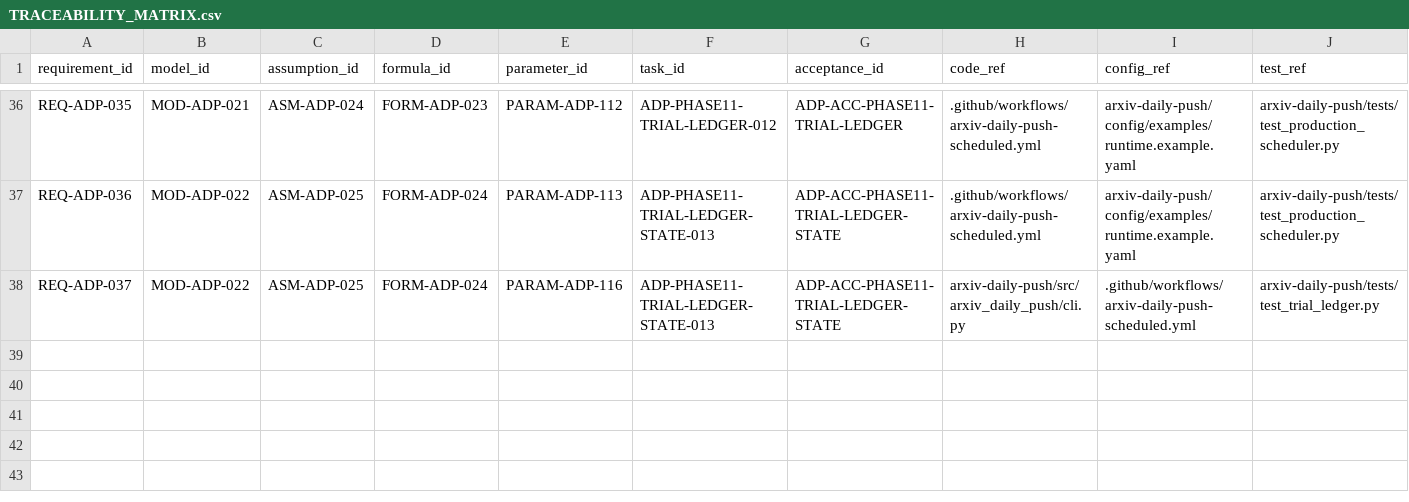
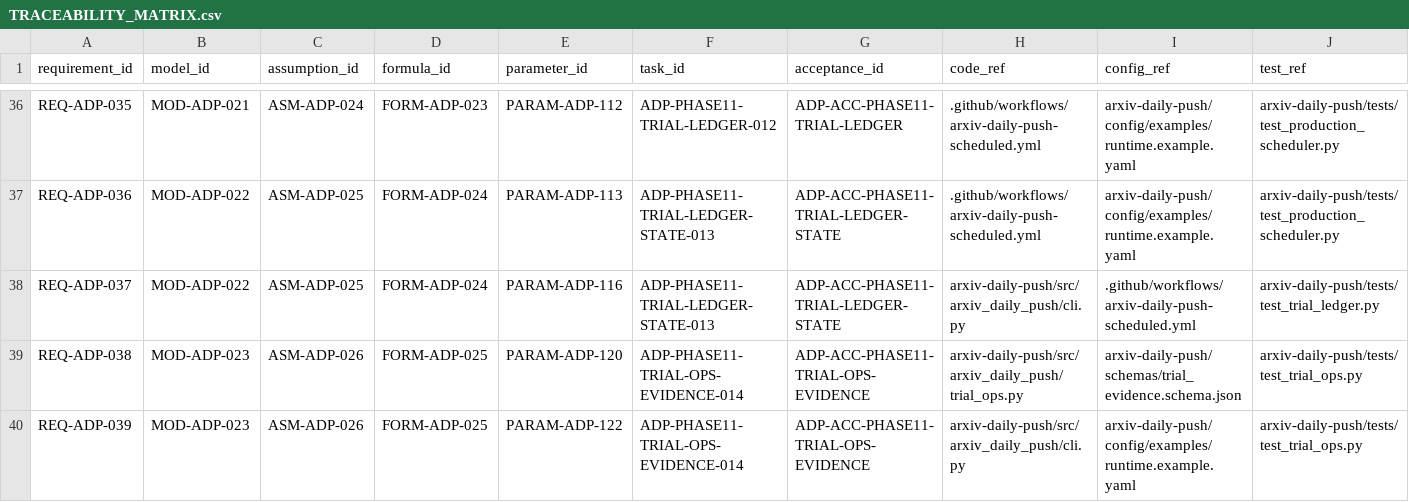
Before and after one commit to LinzeColin/MetaDatabase, a CSV file: arxiv-daily-push/docs/governance/TRACEABILITY_MATRIX.csv, drawn as a sheet; only a part is shown, gaps mark what is left out; rows hold the shown columns only; the diff names each change by its address in the sheet, - before the commit and + after, or states it on an @@ line.

```diff
--- a/arxiv-daily-push/docs/governance/TRACEABILITY_MATRIX.csv
+++ b/arxiv-daily-push/docs/governance/TRACEABILITY_MATRIX.csv
+row 39: REQ-ADP-038 | MOD-ADP-023 | ASM-ADP-026 | FORM-ADP-025 | PARAM-ADP-120 | ADP-PHASE11-TRIAL-OPS-EVIDENCE-014 | ADP-ACC-PHASE11-TRIAL-OPS-EVIDENCE | arxiv-daily-push/src/arxiv_daily_push/trial_ops.py | arxiv-daily-push/schemas/trial_evidence.schema.json | arxiv-daily-push/tests/test_trial_ops.py
+row 40: REQ-ADP-039 | MOD-ADP-023 | ASM-ADP-026 | FORM-ADP-025 | PARAM-ADP-122 | ADP-PHASE11-TRIAL-OPS-EVIDENCE-014 | ADP-ACC-PHASE11-TRIAL-OPS-EVIDENCE | arxiv-daily-push/src/arxiv_daily_push/cli.py | arxiv-daily-push/config/examples/runtime.example.yaml | arxiv-daily-push/tests/test_trial_ops.py
```
Also changed, not shown: arxiv-daily-push/docs/governance/parameter_registry.csv, 21 other files.
